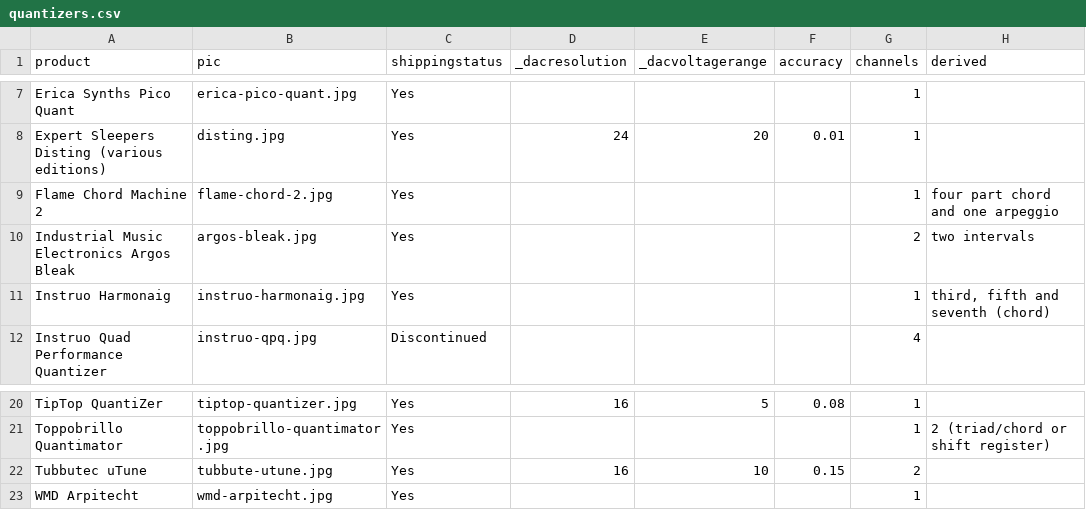
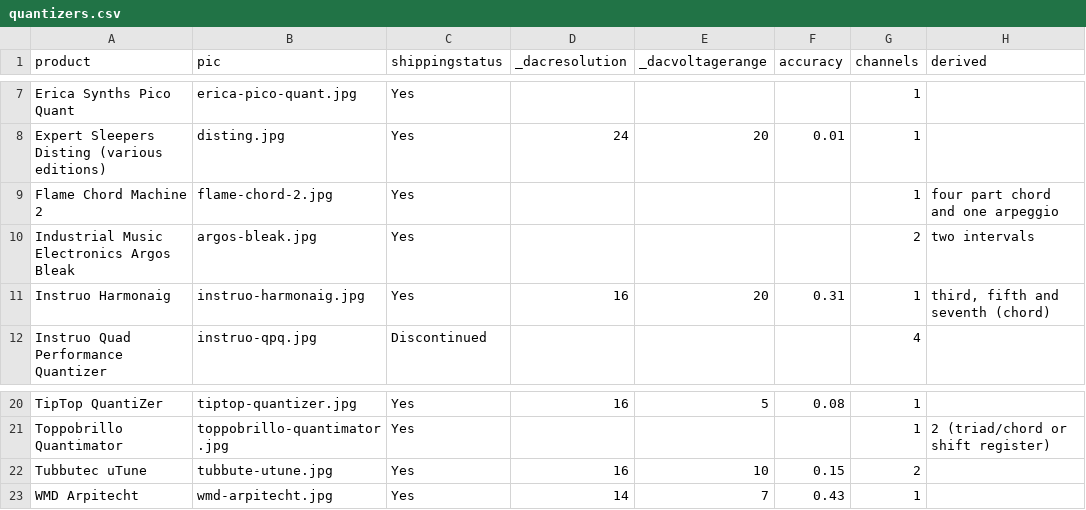
Before and after one commit to mdoudoroff/doudoroff.com, a CSV file: quantizers/quantizers.csv, drawn as a sheet; only a part is shown, gaps mark what is left out; the diff names each change by its address in the sheet, - before the commit and + after, or states it on an @@ line.

```diff
--- a/quantizers/quantizers.csv
+++ b/quantizers/quantizers.csv
-D11 (_dacresolution): (empty)
+D11 (_dacresolution): 16
-E11 (_dacvoltagerange): (empty)
+E11 (_dacvoltagerange): 20
-F11 (accuracy): (empty)
+F11 (accuracy): 0.31
-D23 (_dacresolution): (empty)
+D23 (_dacresolution): 14
-E23 (_dacvoltagerange): (empty)
+E23 (_dacvoltagerange): 7
-F23 (accuracy): (empty)
+F23 (accuracy): 0.43
```
Also changed, not shown: 3 other files.
